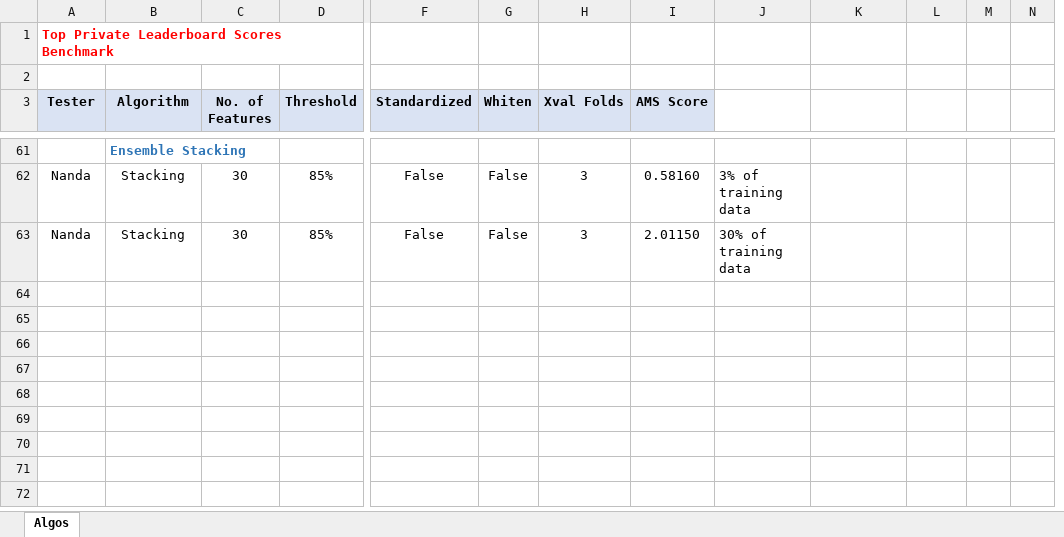
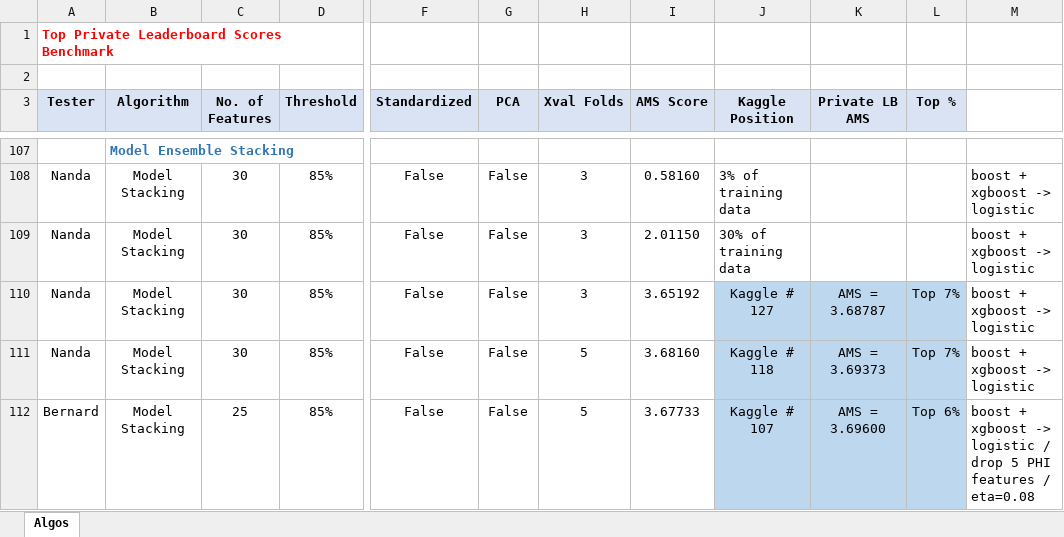
Before and after one commit to nrathnam/HiggsBoson_Kaggle, an Excel workbook: Algo-Results.xlsx, sheet Algos, drawn as a sheet; only a part is shown, gaps mark what is left out; values as stored, in another font and other column widths than the file's, no borders; removed rows and columns are numbered as before the commit, all else as after; rows hold the shown columns only; the diff covers the shown part only; the diff names each change by its address in the sheet, - before the commit and + after, or states it on an @@ line.

```diff
--- a/Algo-Results.xlsx (sheet Algos)
+++ b/Algo-Results.xlsx (sheet Algos)
-column M, empty
-column N, empty
+column M, rows 108-109: boost + xgboost -> logistic | boost + xgboost -> logistic
-G3: Whiten
+G3: PCA
-J3: (empty)
+J3: Kaggle Position
-J3:L3 fill: none
+J3:L3 fill: #DAE3F3
-K3: (empty)
+K3: Private LB AMS
-L3: (empty)
+L3: Top %
-B107 (Algorithm): Ensemble Stacking
+B107 (Algorithm): Model Ensemble Stacking
-B108:B109 (Algorithm): Stacking
+B108:B109 (Algorithm): Model Stacking
+row 110: Nanda | Model Stacking | 30 | 85% | False | False | 3 | 3.65192 | Kaggle # 127 | AMS = 3.68787 | Top 7% | boost + xgboost -> logistic
+row 111: Nanda | Model Stacking | 30 | 85% | False | False | 5 | 3.68160 | Kaggle # 118 | AMS = 3.69373 | Top 7% | boost + xgboost -> logistic
+row 112: Bernard | Model Stacking | 25 | 85% | False | False | 5 | 3.67733 | Kaggle # 107 | AMS = 3.69600 | Top 6% | boost + xgboost -> logistic / drop 5 PHI features / eta=0.08
```
Also changed, not shown: 52 added rows and 2 edited cells elsewhere in this sheet, 3 other files.
